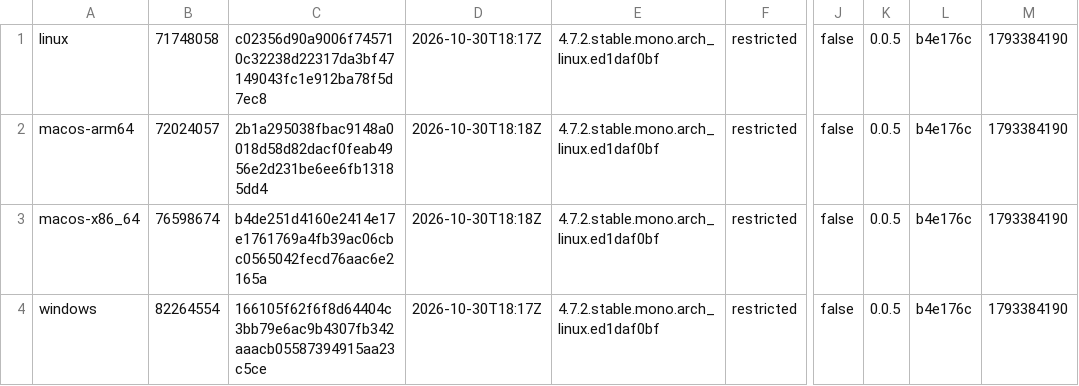
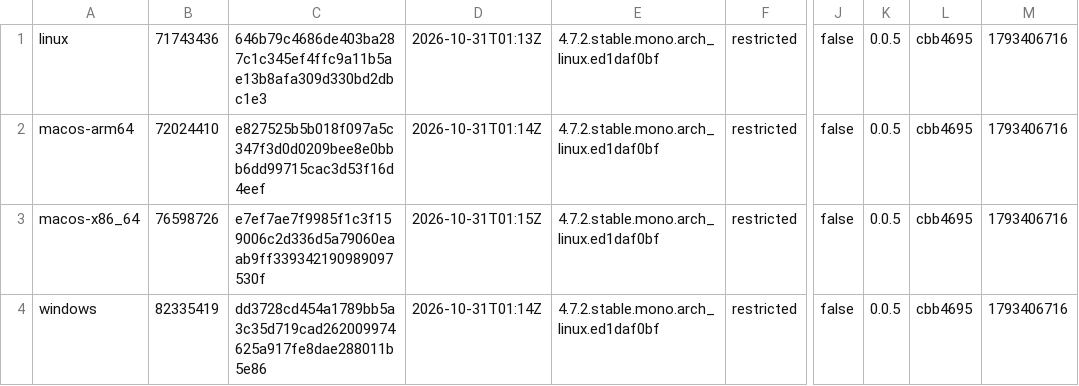
Before and after one commit to tkfnetwork/universus-simulator-clients, a TSV file: builds.tsv, drawn as a sheet; only a part is shown, gaps mark what is left out; the diff names each change by its address in the sheet, - before the commit and + after, or states it on an @@ line.

Commit message:
ALPHA restricted build, 2026-10-31

```diff
--- a/builds.tsv
+++ b/builds.tsv
-B1: 71748058
+B1: 71743436
-C1: c02356d90a9006f745710c32238d22317da3bf47149043fc1e912ba78f5d7ec8
+C1: 646b79c4686de403ba287c1c345ef4ffc9a11b5ae13b8afa309d330bd2dbc1e3
-D1: 2026-10-30T18:17Z
+D1: 2026-10-31T01:13Z
-L1:L4: b4e176c
+L1:L4: cbb4695
-M1:M4: 1793384190
+M1:M4: 1793406716
-B2: 72024057
+B2: 72024410
-C2: 2b1a295038fbac9148a0018d58d82dacf0feab4956e2d231be6ee6fb13185dd4
+C2: e827525b5b018f097a5c347f3d0d0209bee8e0bbb6dd99715cac3d53f16d4eef
-D2: 2026-10-30T18:18Z
+D2: 2026-10-31T01:14Z
-B3: 76598674
+B3: 76598726
-C3: b4de251d4160e2414e17e1761769a4fb39ac06cbc0565042fecd76aac6e2165a
+C3: e7ef7ae7f9985f1c3f159006c2d336d5a79060eaab9ff339342190989097530f
-D3: 2026-10-30T18:18Z
+D3: 2026-10-31T01:15Z
-B4: 82264554
+B4: 82335419
-C4: 166105f62f6f8d64404c3bb79e6ac9b4307fb342aaacb05587394915aa23c5ce
+C4: dd3728cd454a1789bb5a3c35d719cad262009974625a917fe8dae288011b5e86
-D4: 2026-10-30T18:17Z
+D4: 2026-10-31T01:14Z
```
Also changed, not shown: 6 other files.
